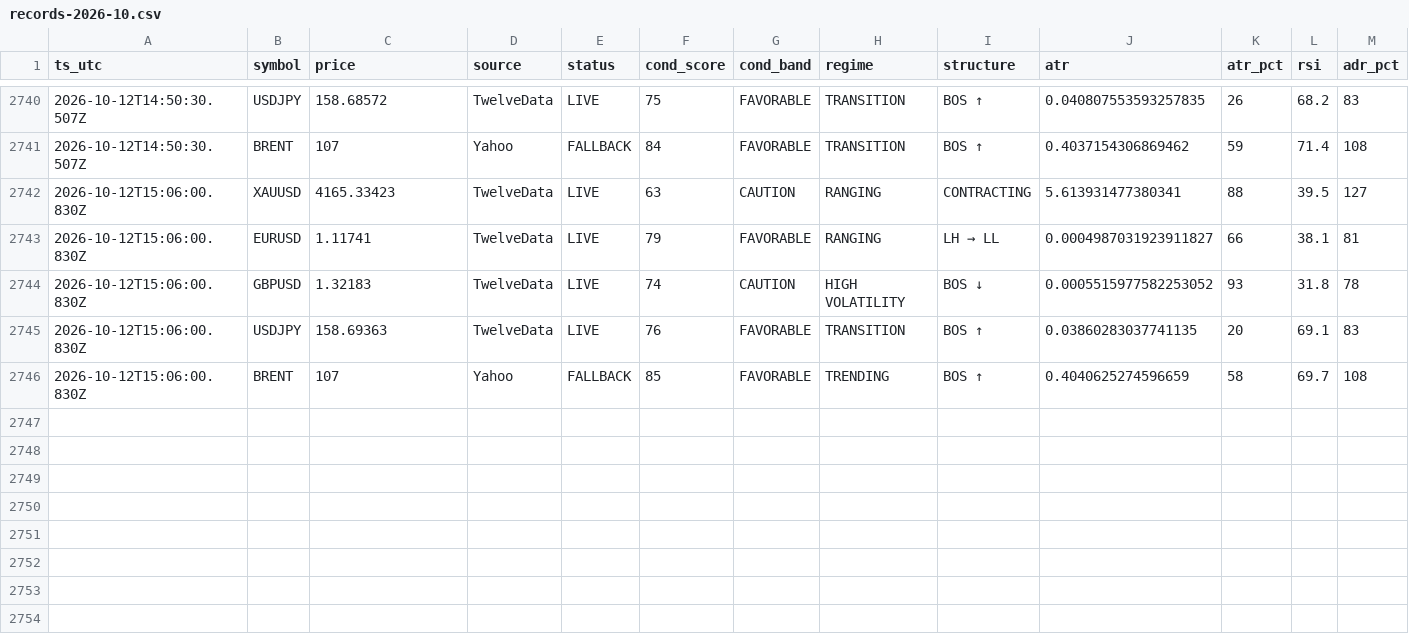
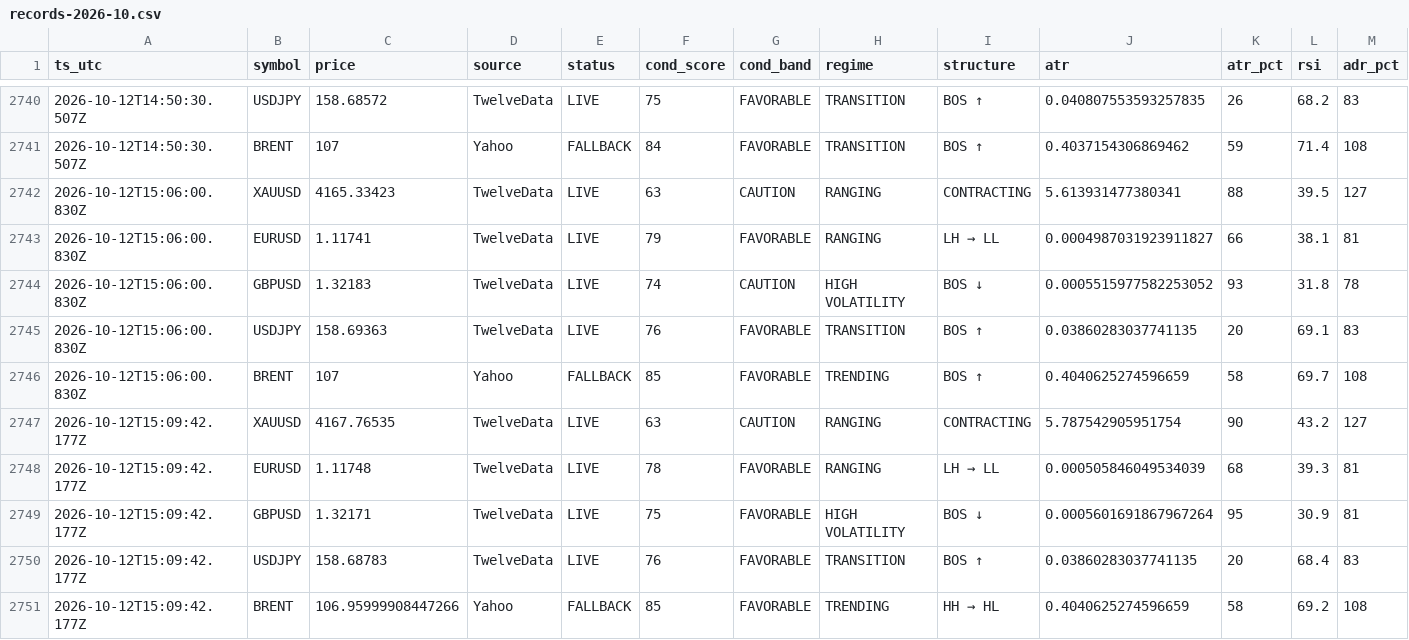
Before and after one commit to hamedezzati1362/TradingOS, a CSV file: records-2026-10.csv, drawn as a sheet; only a part is shown, gaps mark what is left out; rows hold the shown columns only; the diff names each change by its address in the sheet, - before the commit and + after, or states it on an @@ line.

Commit message:
history 2026-10-12T15:09:42Z

```diff
--- a/records-2026-10.csv
+++ b/records-2026-10.csv
+row 2747: 2026-10-12T15:09:42.177Z | XAUUSD | 4167.76535 | TwelveData | LIVE | 63 | CAUTION | RANGING | CONTRACTING | 5.787542905951754 | 90 | 43.2 | 127
+row 2748: 2026-10-12T15:09:42.177Z | EURUSD | 1.11748 | TwelveData | LIVE | 78 | FAVORABLE | RANGING | LH → LL | 0.000505846049534039 | 68 | 39.3 | 81
+row 2749: 2026-10-12T15:09:42.177Z | GBPUSD | 1.32171 | TwelveData | LIVE | 75 | FAVORABLE | HIGH VOLATILITY | BOS ↓ | 0.0005601691867967264 | 95 | 30.9 | 81
+row 2750: 2026-10-12T15:09:42.177Z | USDJPY | 158.68783 | TwelveData | LIVE | 76 | FAVORABLE | TRANSITION | BOS ↑ | 0.03860283037741135 | 20 | 68.4 | 83
+row 2751: 2026-10-12T15:09:42.177Z | BRENT | 106.95999908447266 | Yahoo | FALLBACK | 85 | FAVORABLE | TRENDING | HH → HL | 0.4040625274596659 | 58 | 69.2 | 108
```
